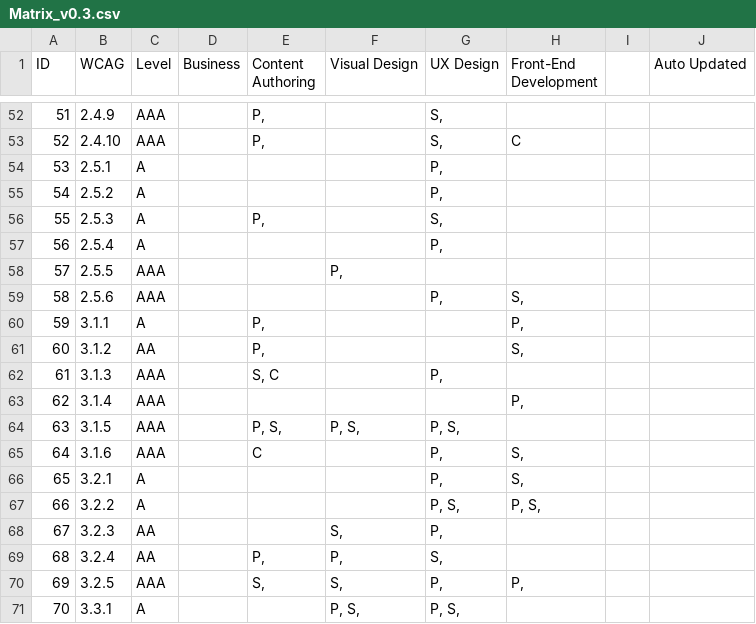
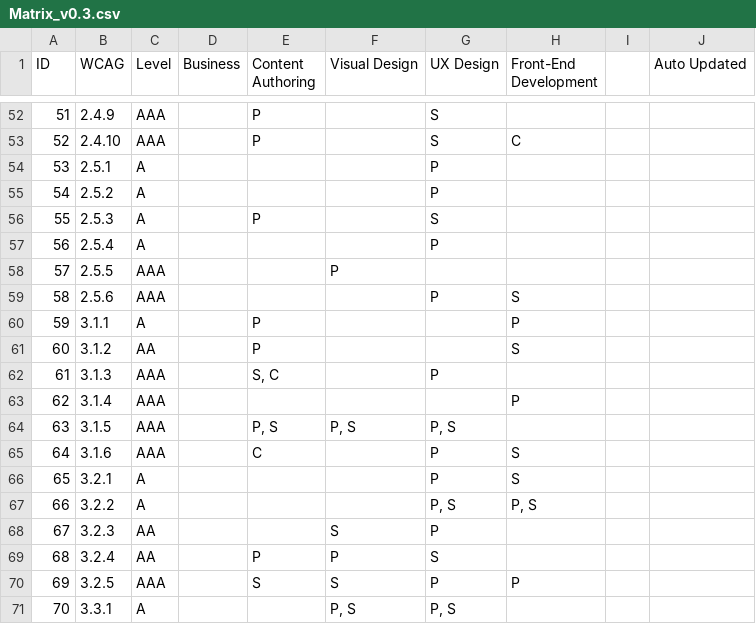
Before and after one commit to w3c/wai-arrm, a CSV file: _data/Matrix_v0.3.csv, drawn as a sheet; only a part is shown, gaps mark what is left out; the diff covers the shown part only.

```diff
--- a/_data/Matrix_v0.3.csv
+++ b/_data/Matrix_v0.3.csv
@@ -52,20 +52,20 @@ ID,WCAG,Level,Business,Content Authoring,Visual Design,UX Design,Front-End Devel
-51,2.4.9,AAA,,"P, ",,"S, ",,,
-52,2.4.10,AAA,,"P, ",,"S, ",C,,
-53,2.5.1,A,,,,"P, ",,,
-54,2.5.2,A,,,,"P, ",,,
-55,2.5.3,A,,"P, ",,"S, ",,,
-56,2.5.4,A,,,,"P, ",,,
-57,2.5.5,AAA,,,"P, ",,,,
-58,2.5.6,AAA,,,,"P, ","S, ",,
-59,3.1.1,A,,"P, ",,,"P, ",,
-60,3.1.2,AA,,"P, ",,,"S, ",,
-61,3.1.3,AAA,,"S, C",,"P, ",,,
-62,3.1.4,AAA,,,,,"P, ",,
-63,3.1.5,AAA,,"P, S, ","P, S, ","P, S, ",,,
-64,3.1.6,AAA,,C,,"P, ","S, ",,
-65,3.2.1,A,,,,"P, ","S, ",,
-66,3.2.2,A,,,,"P, S, ","P, S, ",,
-67,3.2.3,AA,,,"S, ","P, ",,,
-68,3.2.4,AA,,"P, ","P, ","S, ",,,
-69,3.2.5,AAA,,"S, ","S, ","P, ","P, ",,
-70,3.3.1,A,,,"P, S, ","P, S, ",,,
+51,2.4.9,AAA,,"P",,"S",,,
+52,2.4.10,AAA,,"P",,"S",C,,
+53,2.5.1,A,,,,"P",,,
+54,2.5.2,A,,,,"P",,,
+55,2.5.3,A,,"P",,"S",,,
+56,2.5.4,A,,,,"P",,,
+57,2.5.5,AAA,,,"P",,,,
+58,2.5.6,AAA,,,,"P","S",,
+59,3.1.1,A,,"P",,,"P",,
+60,3.1.2,AA,,"P",,,"S",,
+61,3.1.3,AAA,,"S, C",,"P",,,
+62,3.1.4,AAA,,,,,"P",,
+63,3.1.5,AAA,,"P, S","P, S","P, S",,,
+64,3.1.6,AAA,,C,,"P","S",,
+65,3.2.1,A,,,,"P","S",,
+66,3.2.2,A,,,,"P, S","P, S",,
+67,3.2.3,AA,,,"S","P",,,
+68,3.2.4,AA,,"P","P","S",,,
+69,3.2.5,AAA,,"S","S","P","P",,
+70,3.3.1,A,,,"P, S","P, S",,,
```
Also changed, not shown: 108 edited cells elsewhere in this file.
